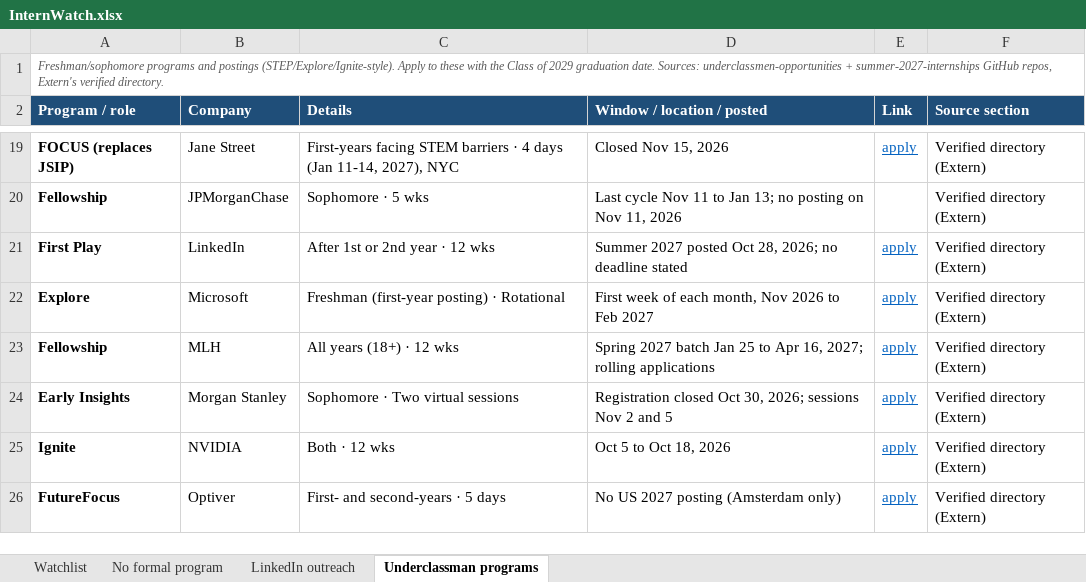
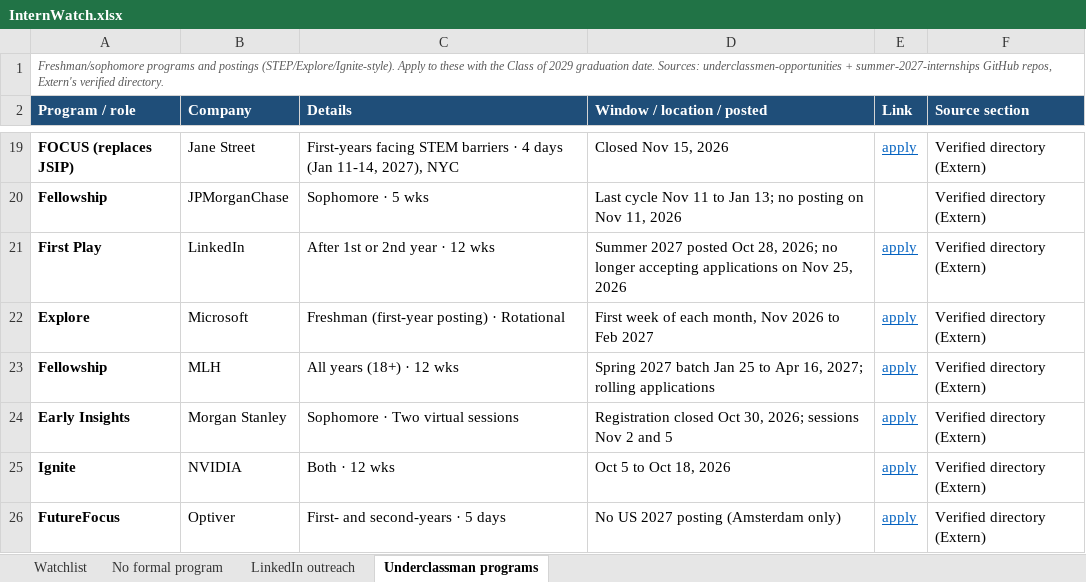
Before and after one commit to pranavrevuri/intern-watch, an Excel workbook: InternWatch.xlsx, sheet Underclassman programs, drawn as a sheet; only a part is shown, gaps mark what is left out; values as stored, in another font and other column widths than the file's, no borders; the diff names each change by its address in the sheet, - before the commit and + after, or states it on an @@ line.

```diff
--- a/InternWatch.xlsx (sheet Underclassman programs)
+++ b/InternWatch.xlsx (sheet Underclassman programs)
-D21 (Window / location / posted): …2026; no deadline stated
+D21 (Window / location / posted): …2026; no longer accepting applications on Nov 25, 2026
```
Also changed, not shown: sheet Watchlist, sheet LinkedIn outreach, 1 other file.
